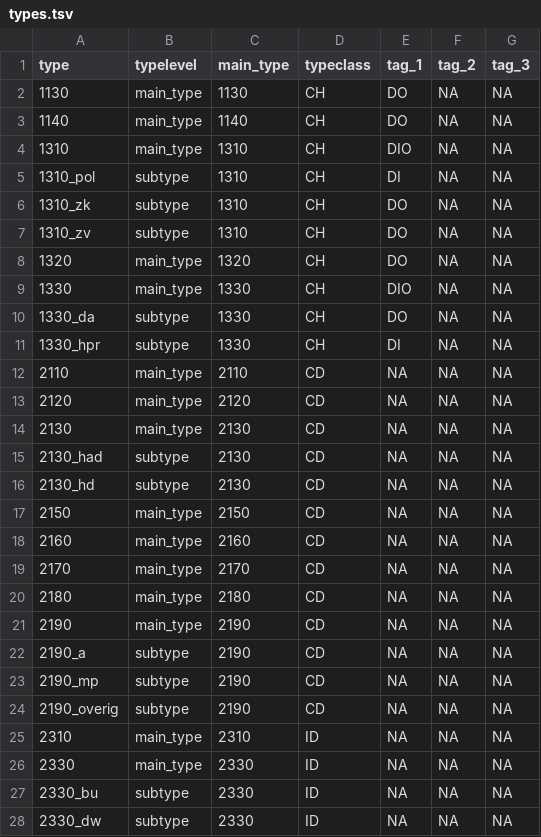
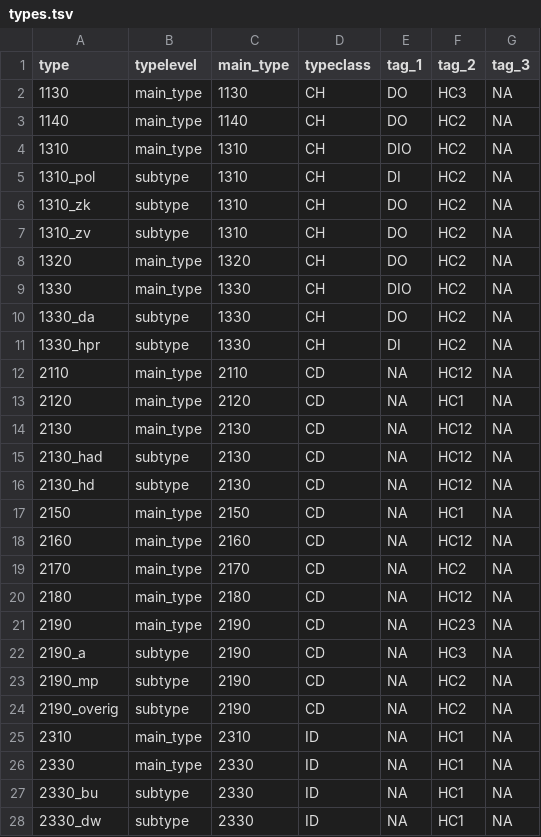
Before and after one commit to inbo/n2khab, a TSV file: inst/textdata/types.tsv, drawn as a sheet; only a part is shown; the diff covers the shown part only.

Commit message:
Update types data source: make tag 2 the hydrological class

```diff
--- a/inst/textdata/types.tsv
+++ b/inst/textdata/types.tsv
@@ -1,28 +1,28 @@
 type	typelevel	main_type	typeclass	tag_1	tag_2	tag_3
-1130	main_type	1130	CH	DO	NA	NA
-1140	main_type	1140	CH	DO	NA	NA
-1310	main_type	1310	CH	DIO	NA	NA
-1310_pol	subtype	1310	CH	DI	NA	NA
-1310_zk	subtype	1310	CH	DO	NA	NA
-1310_zv	subtype	1310	CH	DO	NA	NA
-1320	main_type	1320	CH	DO	NA	NA
-1330	main_type	1330	CH	DIO	NA	NA
-1330_da	subtype	1330	CH	DO	NA	NA
-1330_hpr	subtype	1330	CH	DI	NA	NA
-2110	main_type	2110	CD	NA	NA	NA
-2120	main_type	2120	CD	NA	NA	NA
-2130	main_type	2130	CD	NA	NA	NA
-2130_had	subtype	2130	CD	NA	NA	NA
-2130_hd	subtype	2130	CD	NA	NA	NA
-2150	main_type	2150	CD	NA	NA	NA
-2160	main_type	2160	CD	NA	NA	NA
-2170	main_type	2170	CD	NA	NA	NA
-2180	main_type	2180	CD	NA	NA	NA
-2190	main_type	2190	CD	NA	NA	NA
-2190_a	subtype	2190	CD	NA	NA	NA
-2190_mp	subtype	2190	CD	NA	NA	NA
-2190_overig	subtype	2190	CD	NA	NA	NA
-2310	main_type	2310	ID	NA	NA	NA
-2330	main_type	2330	ID	NA	NA	NA
-2330_bu	subtype	2330	ID	NA	NA	NA
-2330_dw	subtype	2330	ID	NA	NA	NA
+1130	main_type	1130	CH	DO	HC3	NA
+1140	main_type	1140	CH	DO	HC2	NA
+1310	main_type	1310	CH	DIO	HC2	NA
+1310_pol	subtype	1310	CH	DI	HC2	NA
+1310_zk	subtype	1310	CH	DO	HC2	NA
+1310_zv	subtype	1310	CH	DO	HC2	NA
+1320	main_type	1320	CH	DO	HC2	NA
+1330	main_type	1330	CH	DIO	HC2	NA
+1330_da	subtype	1330	CH	DO	HC2	NA
+1330_hpr	subtype	1330	CH	DI	HC2	NA
+2110	main_type	2110	CD	NA	HC12	NA
+2120	main_type	2120	CD	NA	HC1	NA
+2130	main_type	2130	CD	NA	HC12	NA
+2130_had	subtype	2130	CD	NA	HC12	NA
+2130_hd	subtype	2130	CD	NA	HC12	NA
+2150	main_type	2150	CD	NA	HC1	NA
+2160	main_type	2160	CD	NA	HC12	NA
+2170	main_type	2170	CD	NA	HC2	NA
+2180	main_type	2180	CD	NA	HC12	NA
+2190	main_type	2190	CD	NA	HC23	NA
+2190_a	subtype	2190	CD	NA	HC3	NA
+2190_mp	subtype	2190	CD	NA	HC2	NA
+2190_overig	subtype	2190	CD	NA	HC2	NA
+2310	main_type	2310	ID	NA	HC1	NA
+2330	main_type	2330	ID	NA	HC1	NA
+2330_bu	subtype	2330	ID	NA	HC1	NA
+2330_dw	subtype	2330	ID	NA	HC1	NA
```
Also changed, not shown: 84 edited cells elsewhere in this file, inst/textdata/namelist.tsv, 7 other files.
